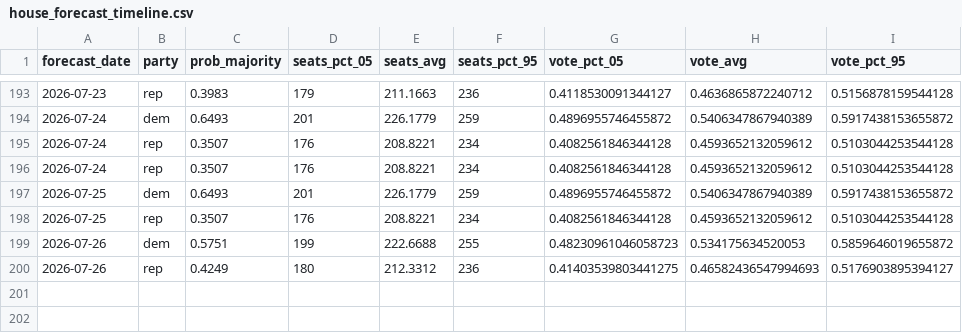
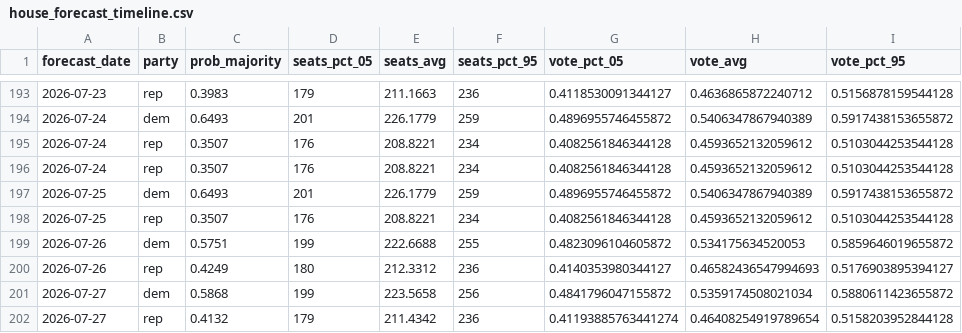
Before and after one commit to thisismactan/US-2026, a CSV file: output/house_forecast_timeline.csv, drawn as a sheet; only a part is shown, gaps mark what is left out.

```diff
--- a/output/house_forecast_timeline.csv
+++ b/output/house_forecast_timeline.csv
@@ -198,3 +198,5 @@ forecast_date,party,prob_majority,seats_pct_05,seats_avg,seats_pct_95,vote_pct_0
 2026-07-25,rep,0.3507,176,208.8221,234,0.4082561846344128,0.4593652132059612,0.5103044253544128
-2026-07-26,dem,0.5751,199,222.6688,255,0.48230961046058723,0.534175634520053,0.5859646019655872
-2026-07-26,rep,0.4249,180,212.3312,236,0.41403539803441275,0.46582436547994693,0.5176903895394127
+2026-07-26,dem,0.5751,199,222.6688,255,0.4823096104605872,0.534175634520053,0.5859646019655872
+2026-07-26,rep,0.4249,180,212.3312,236,0.4140353980344127,0.46582436547994693,0.5176903895394127
+2026-07-27,dem,0.5868,199,223.5658,256,0.4841796047155872,0.5359174508021034,0.5880611423655872
+2026-07-27,rep,0.4132,179,211.4342,236,0.41193885763441274,0.46408254919789654,0.5158203952844128
```
Also changed, not shown: output/generic_ballot_margin_averages_2026_smoothed.csv, output/house_district_impact.csv, 8 other files.
